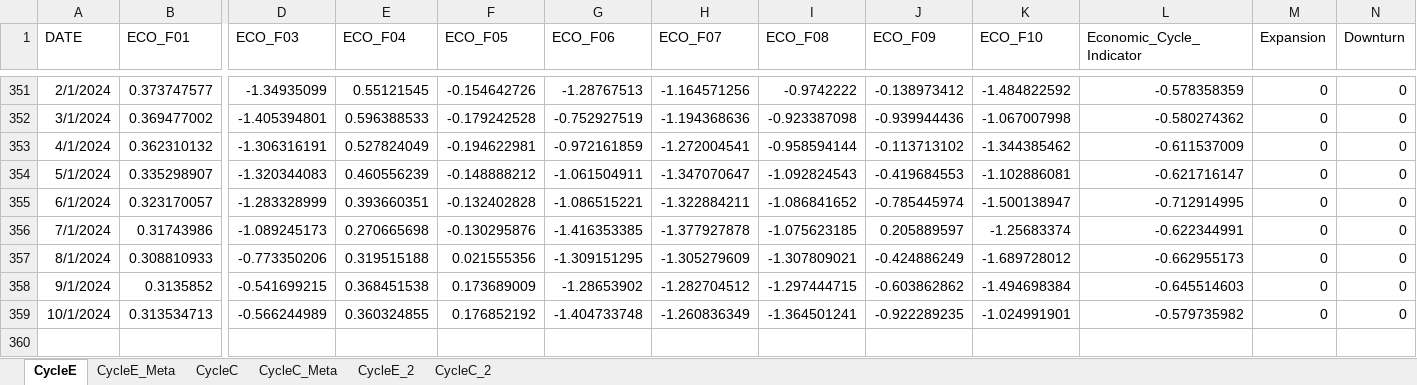
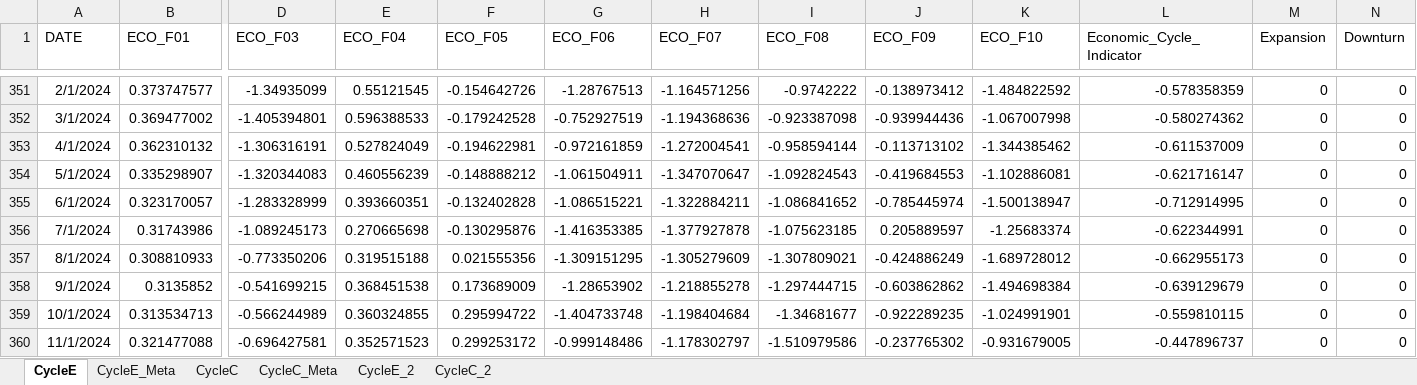
Before and after one commit to wogus337/quantamental, an Excel workbook: data/streamlit_24_cycle.xlsx, sheet CycleE, drawn as a sheet; only a part is shown, gaps mark what is left out; values as stored, in another font and other column widths than the file's, no borders; rows hold the shown columns only; the diff names each change by its address in the sheet, - before the commit and + after, or states it on an @@ line.

```diff
--- a/data/streamlit_24_cycle.xlsx (sheet CycleE)
+++ b/data/streamlit_24_cycle.xlsx (sheet CycleE)
-H358 (ECO_F07): -1.282704512
+H358 (ECO_F07): -1.218855278
-L358 (Economic_Cycle_Indicator): -0.645514603
+L358 (Economic_Cycle_Indicator): -0.639129679
-F359 (ECO_F05): 0.176852192
+F359 (ECO_F05): 0.295994722
-H359 (ECO_F07): -1.260836349
+H359 (ECO_F07): -1.198404684
-I359 (ECO_F08): -1.364501241
+I359 (ECO_F08): -1.34681677
-L359 (Economic_Cycle_Indicator): -0.579735982
+L359 (Economic_Cycle_Indicator): -0.559810115
+row 360: 11/1/2024 | 0.321477088 | -0.696427581 | 0.352571523 | 0.299253172 | -0.999148486 | -1.178302797 | -1.510979586 | -0.237765302 | -0.931679005 | -0.447896737 | 0 | 0
```
Also changed, not shown: sheet CycleC, sheet CycleE_2, sheet CycleC_2, data/streamlit_24_allocation.xlsx, data/streamlit_24_signal.xlsx, 6 other files.
